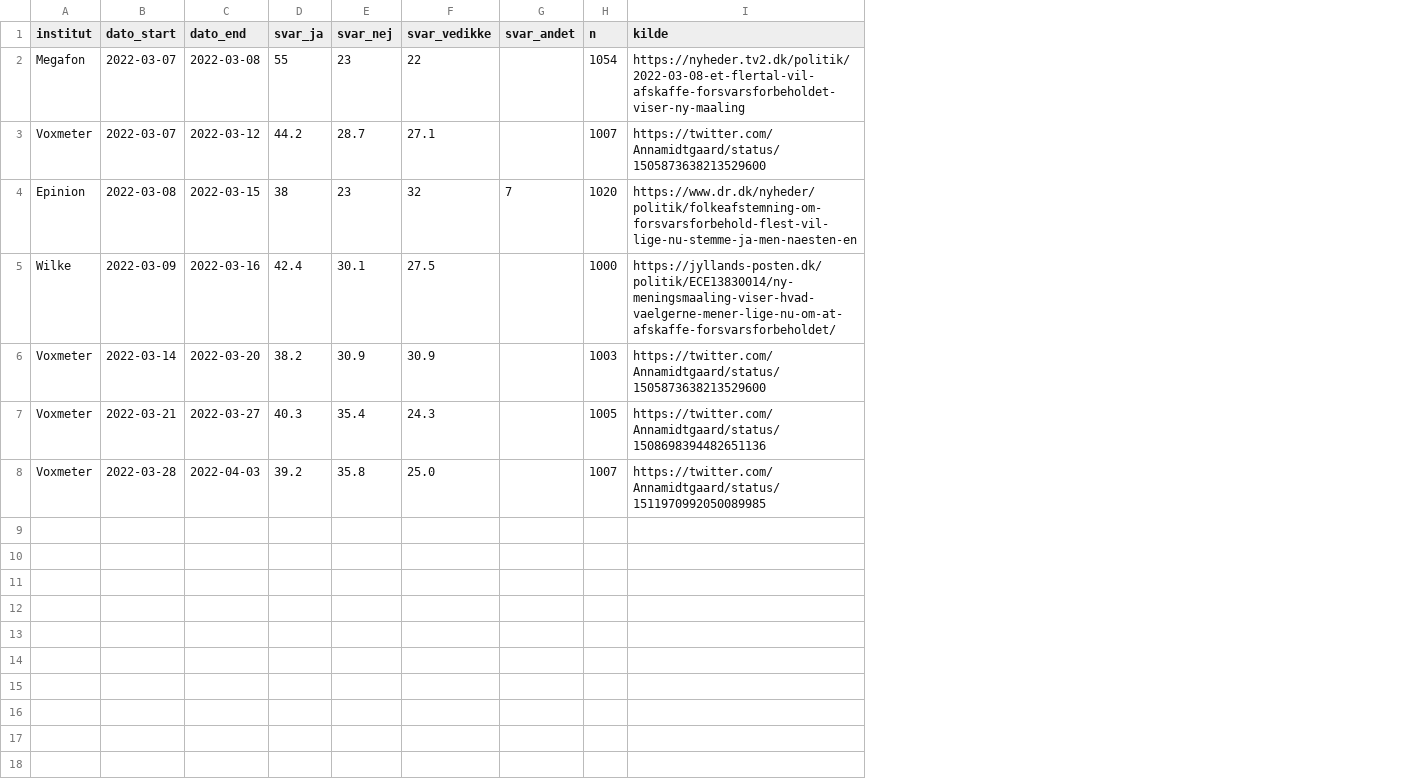
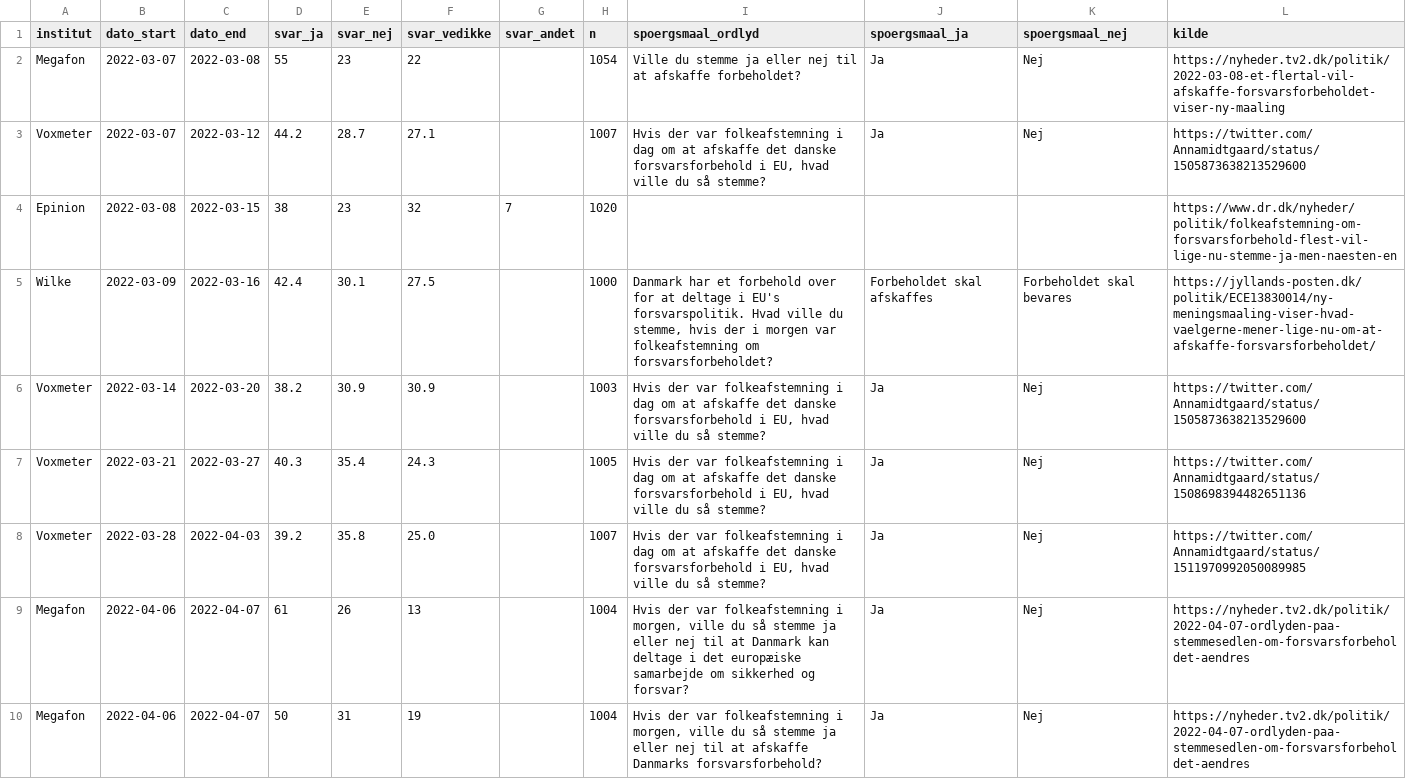
Before and after one commit to erikgahner/Politologi, a CSV file: folkeafstemninger/2022_forsvarsforbeholdet/forsvarsforbeholdet.csv, drawn as a sheet; the diff names each change by its address in the sheet, - before the commit and + after, or states it on an @@ line.

Commit message:
tilføj forsvarsforbehold, Megafon (7.4)

```diff
--- a/folkeafstemninger/2022_forsvarsforbeholdet/forsvarsforbeholdet.csv
+++ b/folkeafstemninger/2022_forsvarsforbeholdet/forsvarsforbeholdet.csv
+column I (spoergsmaal_ordlyd), rows 2-8: Ville du stemme ja eller nej til at afskaffe forbeholdet? | Hvis der var folkeafstemning i dag om at afskaffe det danske forsvarsforbehold i EU, hvad ville du så stemme? |  | Danmark har et forbehold over for at deltage i EU's forsvarspolitik. Hvad ville du stemme, hvis der i morgen var folkeafstemning om forsvarsforbeholdet? | Hvis der var folkeafstemning i dag om at afskaffe det danske forsvarsforbehold i EU, hvad ville du så stemme? | Hvis der var folkeafstemning i dag om at afskaffe det danske forsvarsforbehold i EU, hvad ville du så stemme? | Hvis der var folkeafstemning i dag om at afskaffe det danske forsvarsforbehold i EU, hvad ville du så stemme?
+column J (spoergsmaal_ja), rows 2-8: Ja | Ja |  | Forbeholdet skal afskaffes | Ja | Ja | Ja
+column K (spoergsmaal_nej), rows 2-8: Nej | Nej |  | Forbeholdet skal bevares | Nej | Nej | Nej
+row 9: Megafon | 2022-04-06 | 2022-04-07 | 61 | 26 | 13 |  | 1004 | Hvis der var folkeafstemning i morgen, ville du så stemme ja eller nej til at Danmark kan deltage i det europæiske samarbejde om sikkerhed og forsvar? | Ja | Nej | https://nyheder.tv2.dk/politik/2022-04-07-ordlyden-paa-stemmesedlen-om-forsvarsforbeholdet-aendres
+row 10: Megafon | 2022-04-06 | 2022-04-07 | 50 | 31 | 19 |  | 1004 | Hvis der var folkeafstemning i morgen, ville du så stemme ja eller nej til at afskaffe Danmarks forsvarsforbehold? | Ja | Nej | https://nyheder.tv2.dk/politik/2022-04-07-ordlyden-paa-stemmesedlen-om-forsvarsforbeholdet-aendres
```
Also changed, not shown: 2 other files.
